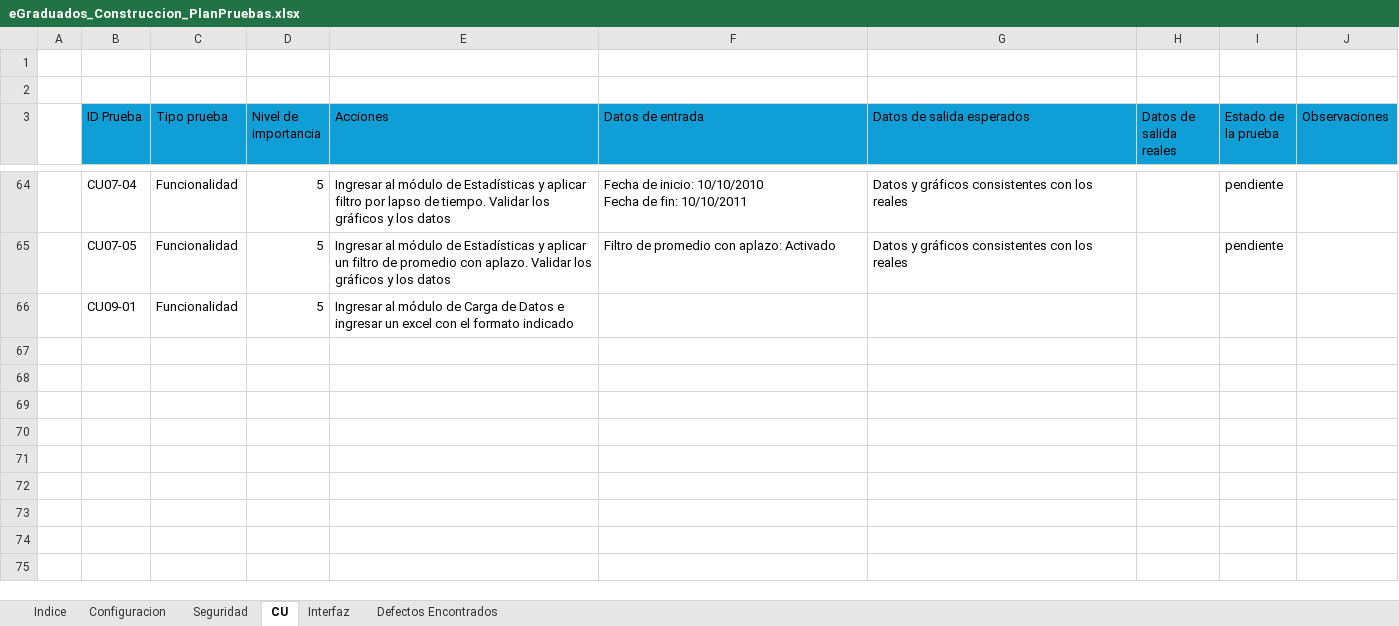
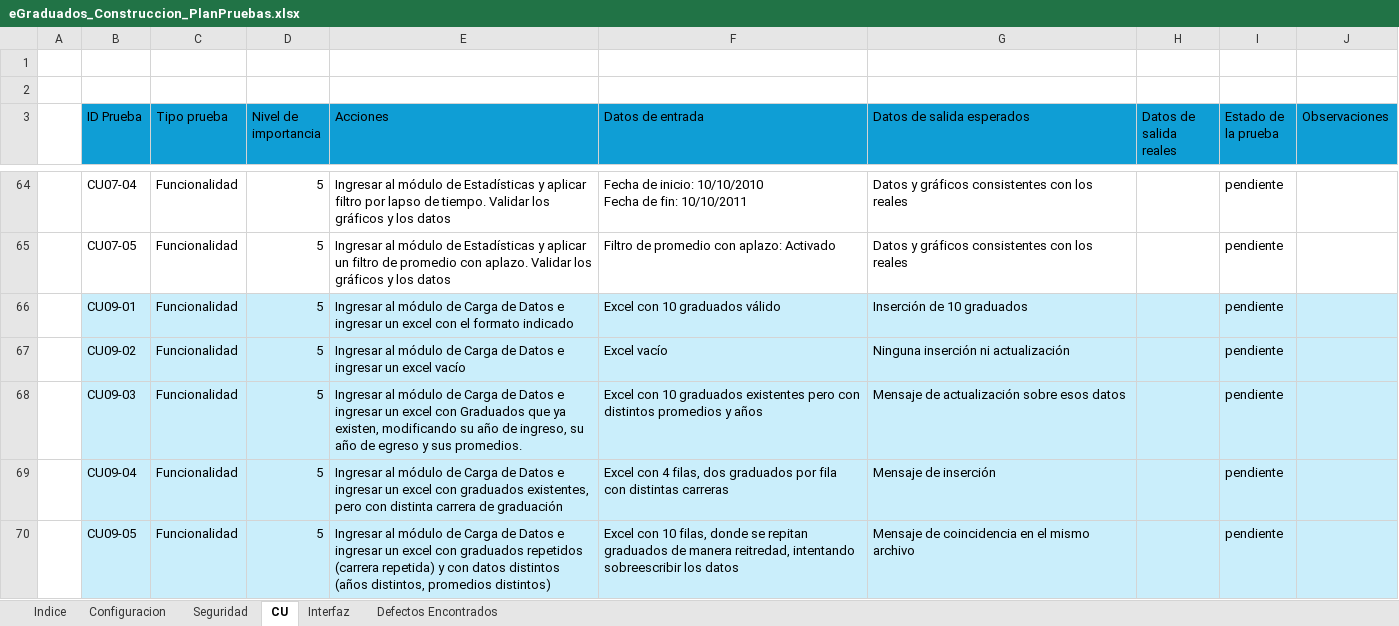
Before and after one commit to SantillanDottaLucas/eGraduados, an Excel workbook: A-Documentacion/C-Construccion/eGraduados_Construccion_PlanPruebas.xlsx, sheet CU, drawn as a sheet; only a part is shown, gaps mark what is left out; values as stored, in another font and other column widths than the file's, no borders; table styles not drawn; the diff covers the shown part only; the diff names each change by its address in the sheet, - before the commit and + after, or states it on an @@ line.

```diff
--- a/A-Documentacion/C-Construccion/eGraduados_Construccion_PlanPruebas.xlsx (sheet CU)
+++ b/A-Documentacion/C-Construccion/eGraduados_Construccion_PlanPruebas.xlsx (sheet CU)
-B66:J66 fill: none
+B66:J66 fill: #CAEEFB
-F66 (Datos de entrada): (empty)
+F66 (Datos de entrada): Excel con 10 graduados válido
-G66 (Datos de salida esperados): (empty)
+G66 (Datos de salida esperados): Inserción de 10 graduados
-I66 (Estado de la prueba): (empty)
+I66 (Estado de la prueba): pendiente
+row 67:  | CU09-02 | Funcionalidad | 5 | Ingresar al módulo de Carga de Datos e ingresar un excel vacío | Excel vacío | Ninguna inserción ni actualización |  | pendiente
+row 68:  | CU09-03 | Funcionalidad | 5 | Ingresar al módulo de Carga de Datos e ingresar un excel con Graduados que ya existen, modificando su año de ingreso, su año de egreso y sus promedios. | Excel con 10 graduados existentes pero con distintos promedios y años | Mensaje de actualización sobre esos datos |  | pendiente
+row 69:  | CU09-04 | Funcionalidad | 5 | Ingresar al módulo de Carga de Datos e ingresar un excel con graduados existentes, pero con distinta carrera de graduación | Excel con 4 filas, dos graduados por fila con distintas carreras | Mensaje de inserción |  | pendiente
+row 70:  | CU09-05 | Funcionalidad | 5 | Ingresar al módulo de Carga de Datos e ingresar un excel con graduados repetidos (carrera repetida) y con datos distintos (años distintos, promedios distintos) | Excel con 10 filas, donde se repitan graduados de manera reitredad, intentando sobreescribir los datos | Mensaje de coincidencia en el mismo archivo |  | pendiente
```
Also changed, not shown: 5 added rows elsewhere in this sheet, sheet Configuracion, sheet Seguridad, 13 other files.
